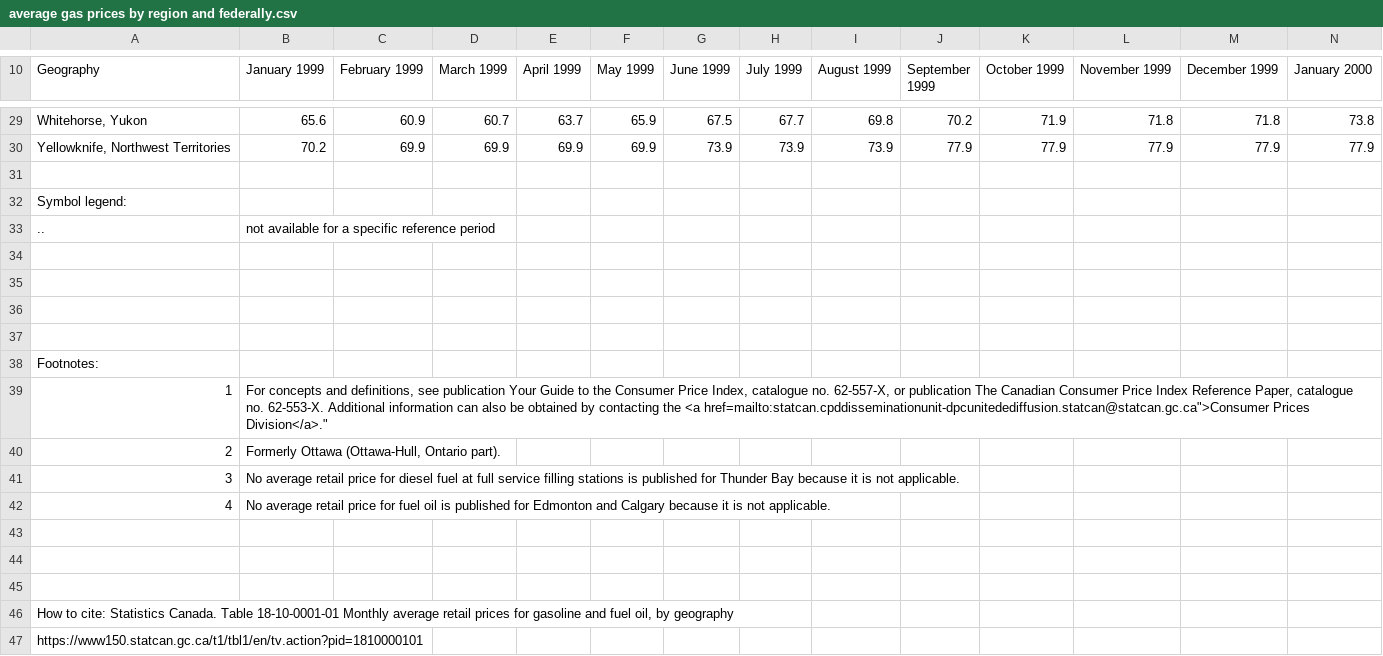
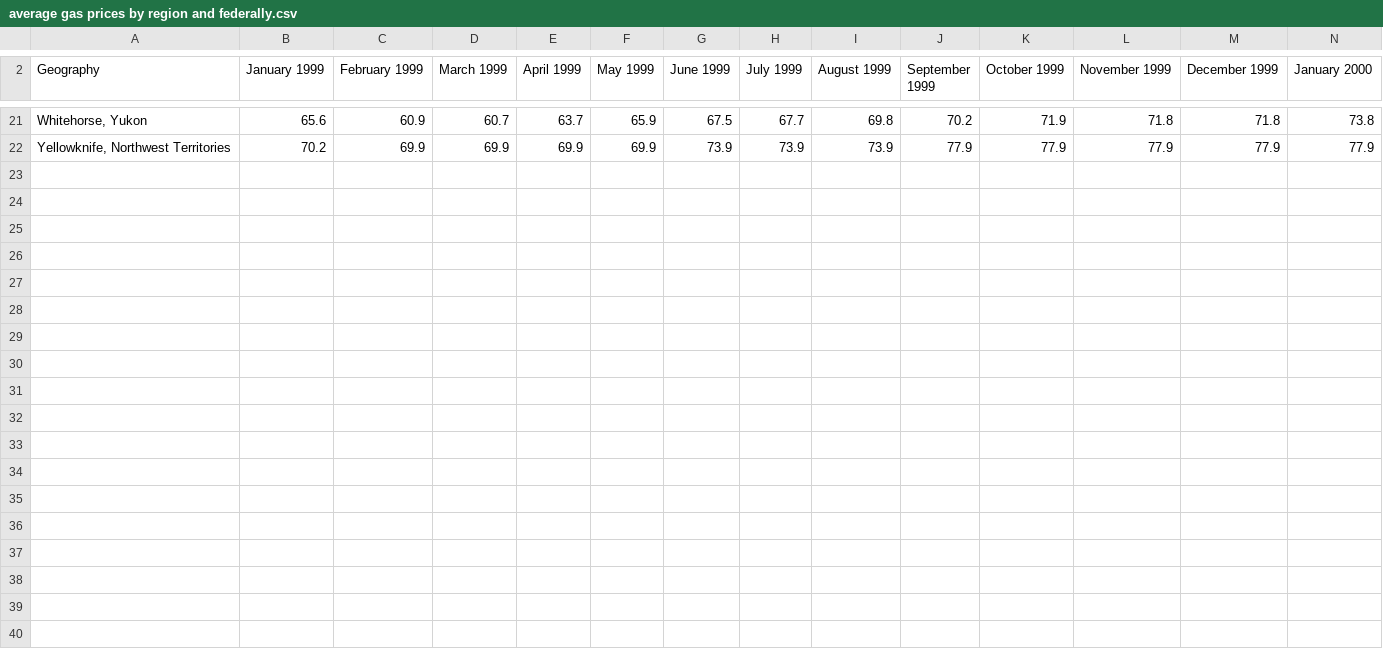
Before and after one commit to vertesemash/CS2704-Final-Project-JG, a CSV file: average gas prices by region and federally.csv, drawn as a sheet; only a part is shown, gaps mark what is left out; rows hold the shown columns only; the diff covers the shown part only; the diff names each change by its address in the sheet, - before the commit and + after, or states it on an @@ line.

Commit message:
Update average gas prices by region and federally.csv
Cleaned up file

```diff
--- a/average gas prices by region and federally.csv
+++ b/average gas prices by region and federally.csv
-row 31: (empty)
-row 32: Symbol legend:
-row 33: .. | not available for a specific reference period
-row 34: (empty)
-row 35: (empty)
-row 36: (empty)
-row 37: (empty)
-row 38: Footnotes:
-row 39: 1 | For concepts and definitions, see publication Your Guide to the Consumer Price Index, catalogue no. 62-557-X, or publication The Canadian Consumer Price Index Reference Paper, catalogue no. 62-553-X. Additional information can also be obtained by contacting the <a href=mailto:statcan.cpddisseminationunit-dpcunitedediffusion.statcan@statcan.gc.ca">Consumer Prices Division</a>."
-row 40: 2 | Formerly Ottawa (Ottawa-Hull, Ontario part).
-row 41: 3 | No average retail price for diesel fuel at full service filling stations is published for Thunder Bay because it is not applicable.
-row 42: 4 | No average retail price for fuel oil is published for Edmonton and Calgary because it is not applicable.
-row 43: (empty)
-row 44: (empty)
-row 45: (empty)
-row 46: How to cite: Statistics Canada. Table 18-10-0001-01 Monthly average retail prices for gasoline and fuel oil, by geography
-row 47: https://www150.statcan.gc.ca/t1/tbl1/en/tv.action?pid=1810000101
```
Also changed, not shown: 8 removed rows elsewhere in this file.
